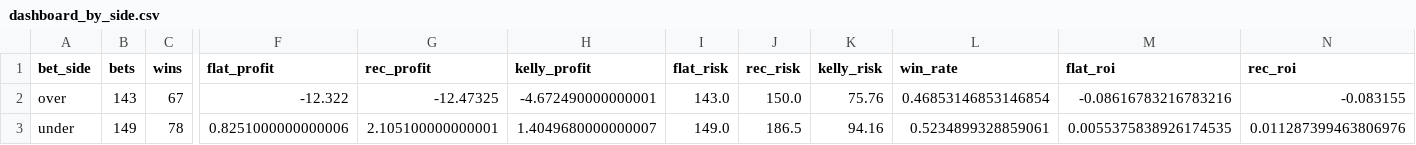
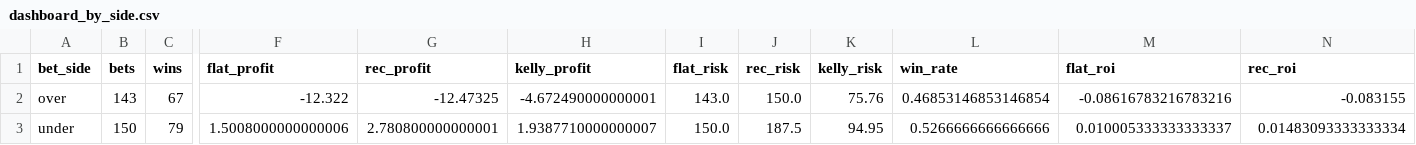
Before and after one commit to andrewrust04-blip/mlb-betting-model, a CSV file: dashboard_by_side.csv, drawn as a sheet; only a part is shown, gaps mark what is left out; the diff covers the shown part only; the diff names each change by its address in the sheet, - before the commit and + after, or states it on an @@ line.

```diff
--- a/dashboard_by_side.csv
+++ b/dashboard_by_side.csv
-B3 (bets): 149
+B3 (bets): 150
-C3 (wins): 78
+C3 (wins): 79
-F3 (flat_profit): 0.8251000000000006
+F3 (flat_profit): 1.5008000000000006
-G3 (rec_profit): 2.105100000000001
+G3 (rec_profit): 2.780800000000001
-H3 (kelly_profit): 1.4049680000000007
+H3 (kelly_profit): 1.9387710000000007
-I3 (flat_risk): 149.0
+I3 (flat_risk): 150.0
-J3 (rec_risk): 186.5
+J3 (rec_risk): 187.5
-K3 (kelly_risk): 94.16
+K3 (kelly_risk): 94.95
-L3 (win_rate): 0.5234899328859061
+L3 (win_rate): 0.5266666666666666
-M3 (flat_roi): 0.0055375838926174535
+M3 (flat_roi): 0.010005333333333337
-N3 (rec_roi): 0.011287399463806976
+N3 (rec_roi): 0.01483093333333334
```
Also changed, not shown: 1 edited cell elsewhere in this file, bet_log.csv, dashboard_by_line.csv, 5 other files.
